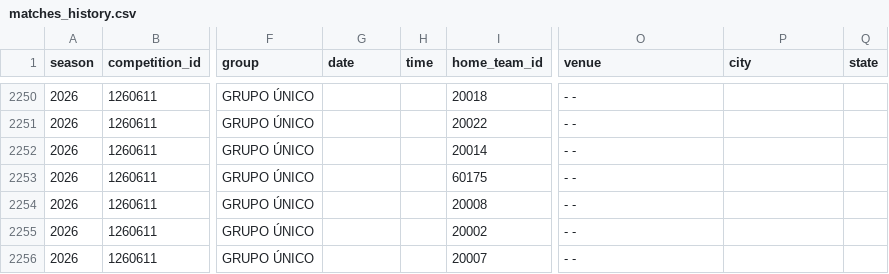
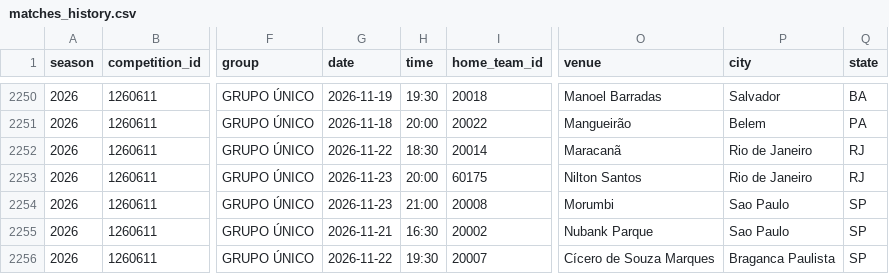
Before and after one commit to cadupacheco/Brasileirao-Data-Lab, a CSV file: data/ml/matches_history.csv, drawn as a sheet; only a part is shown, gaps mark what is left out; the diff covers the shown part only; the diff names each change by its address in the sheet, - before the commit and + after, or states it on an @@ line.

```diff
--- a/data/ml/matches_history.csv
+++ b/data/ml/matches_history.csv
-G2250 (date): (empty)
+G2250 (date): 2026-11-19
-H2250 (time): (empty)
+H2250 (time): 19:30
-O2250 (venue): - -
+O2250 (venue): Manoel Barradas
-P2250 (city): (empty)
+P2250 (city): Salvador
-Q2250 (state): (empty)
+Q2250 (state): BA
-G2251 (date): (empty)
+G2251 (date): 2026-11-18
-H2251 (time): (empty)
+H2251 (time): 20:00
-O2251 (venue): - -
+O2251 (venue): Mangueirão
-P2251 (city): (empty)
+P2251 (city): Belem
-Q2251 (state): (empty)
+Q2251 (state): PA
-G2252 (date): (empty)
+G2252 (date): 2026-11-22
-H2252 (time): (empty)
+H2252 (time): 18:30
-O2252 (venue): - -
+O2252 (venue): Maracanã
-P2252:P2253 (city): (empty)
+P2252:P2253 (city): Rio de Janeiro
-Q2252:Q2253 (state): (empty)
+Q2252:Q2253 (state): RJ
-G2253:G2254 (date): (empty)
+G2253:G2254 (date): 2026-11-23
-H2253 (time): (empty)
+H2253 (time): 20:00
-O2253 (venue): - -
+O2253 (venue): Nilton Santos
-H2254 (time): (empty)
+H2254 (time): 21:00
-O2254 (venue): - -
+O2254 (venue): Morumbi
-P2254:P2255 (city): (empty)
+P2254:P2255 (city): Sao Paulo
-Q2254:Q2256 (state): (empty)
+Q2254:Q2256 (state): SP
-G2255 (date): (empty)
+G2255 (date): 2026-11-21
-H2255 (time): (empty)
+H2255 (time): 16:30
-O2255 (venue): - -
+O2255 (venue): Nubank Parque
-G2256 (date): (empty)
+G2256 (date): 2026-11-22
-H2256 (time): (empty)
+H2256 (time): 19:30
-O2256 (venue): - -
+O2256 (venue): Cícero de Souza Marques
-P2256 (city): (empty)
+P2256 (city): Braganca Paulista
```
Also changed, not shown: 65 edited cells elsewhere in this file, data/ml/future_predictions.csv, data/processed/matches.csv, 2 other files.
